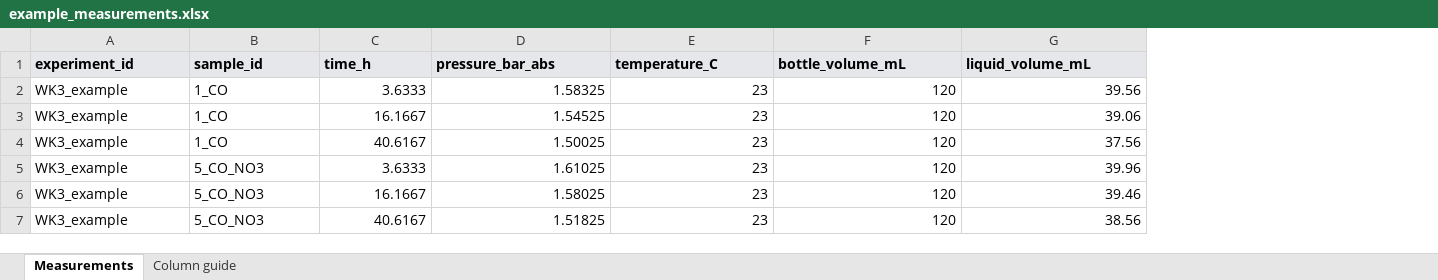
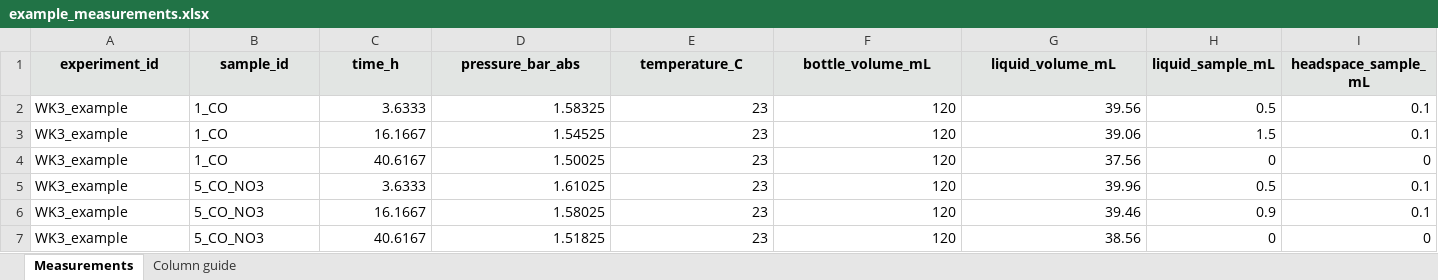
Before and after one commit to AREGAS/egasboard, an Excel workbook: examples/example_measurements.xlsx, sheet Measurements, drawn as a sheet; only a part is shown; values as stored, in another font and other column widths than the file's, no borders; the diff covers the shown part only; the diff names each change by its address in the sheet, - before the commit and + after, or states it on an @@ line.

Commit message:
Add sampling-loss correction

```diff
--- a/examples/example_measurements.xlsx (sheet Measurements)
+++ b/examples/example_measurements.xlsx (sheet Measurements)
+column H (liquid_sample_mL), rows 2-7: 0.5 | 1.5 | 0 | 0.5 | 0.9 | 0
+column I (headspace_sample_mL), rows 2-7: 0.1 | 0.1 | 0 | 0.1 | 0.1 | 0
-A1:G1 alignment: left
+A1:G1 alignment: center
```
Also changed, not shown: cell formats elsewhere in this sheet, sheet Column guide.
